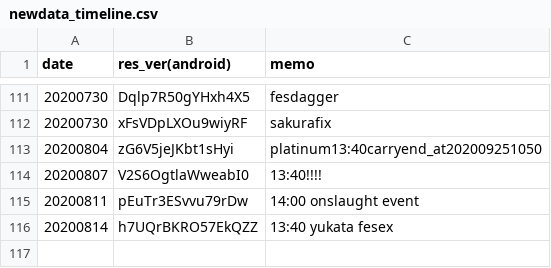
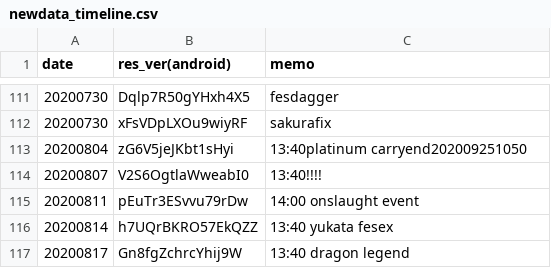
Before and after one commit to sh0wer1ee/DLScripts, a CSV file: newdata_timeline.csv, drawn as a sheet; only a part is shown, gaps mark what is left out.

```diff
--- a/newdata_timeline.csv
+++ b/newdata_timeline.csv
@@ -112,3 +112,3 @@ date,res_ver(android),memo
 20200730,xFsVDpLXOu9wiyRF,sakurafix
-20200804,zG6V5jeJKbt1sHyi,platinum13:40carryend_at202009251050
+20200804,zG6V5jeJKbt1sHyi,13:40platinum carryend202009251050
 20200807,V2S6OgtlaWweabI0,13:40!!!!
@@ -116 +116,2 @@ date,res_ver(android),memo
 20200814,h7UQrBKRO57EkQZZ,13:40 yukata fesex
+20200817,Gn8fgZchrcYhij9W,13:40 dragon legend
```
Also changed, not shown: 5 other files.
